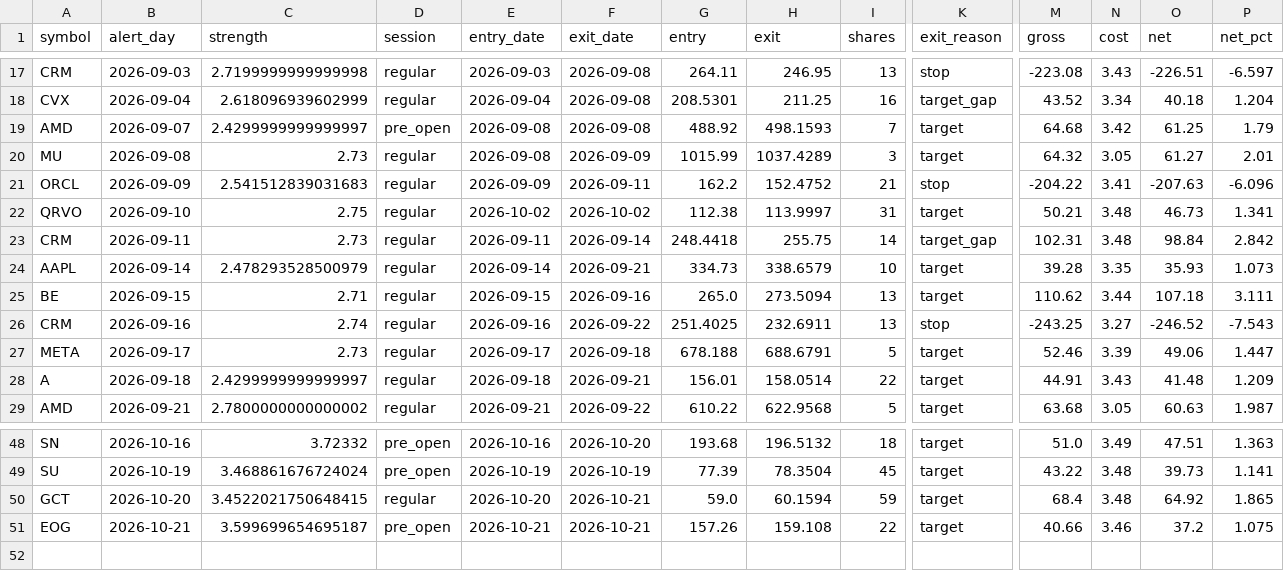
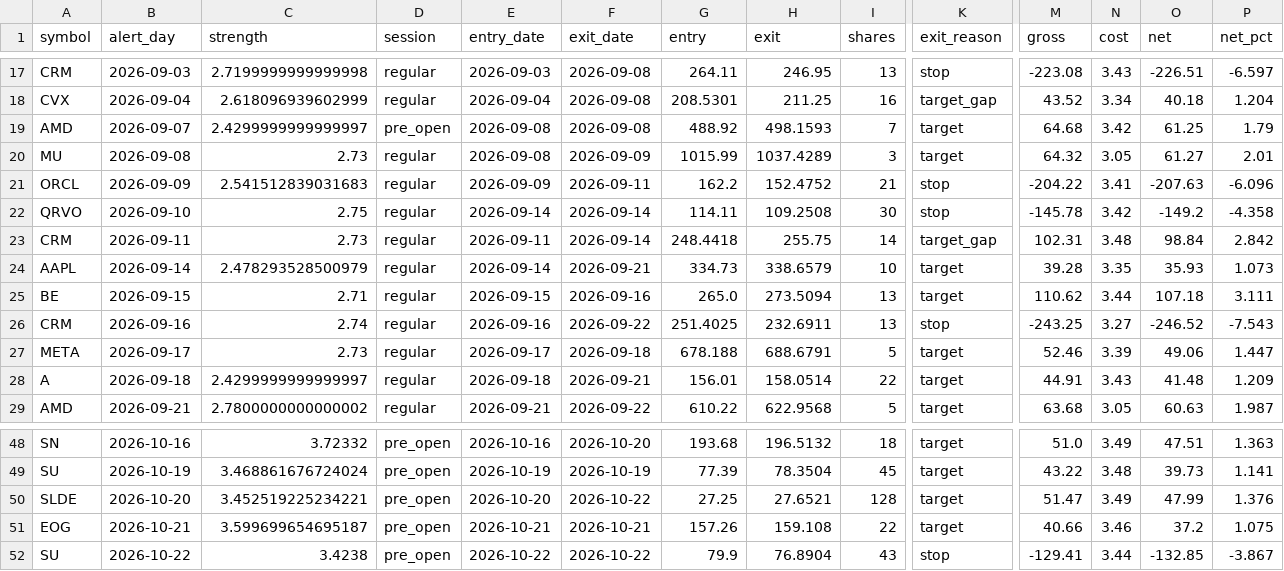
Before and after one commit to njdfan1711-cpu/Fin, a CSV file: swing_backtest_trades.csv, drawn as a sheet; only a part is shown, gaps mark what is left out; rows hold the shown columns only; the diff covers the shown part only; the diff names each change by its address in the sheet, - before the commit and + after, or states it on an @@ line.

```diff
--- a/swing_backtest_trades.csv
+++ b/swing_backtest_trades.csv
-E22 (entry_date): 2026-10-02
+E22 (entry_date): 2026-09-14
-F22 (exit_date): 2026-10-02
+F22 (exit_date): 2026-09-14
-G22 (entry): 112.38
+G22 (entry): 114.11
-H22 (exit): 113.9997
+H22 (exit): 109.2508
-I22 (shares): 31
+I22 (shares): 30
-K22 (exit_reason): target
+K22 (exit_reason): stop
-M22 (gross): 50.21
+M22 (gross): -145.78
-N22 (cost): 3.48
+N22 (cost): 3.42
-O22 (net): 46.73
+O22 (net): -149.2
-P22 (net_pct): 1.341
+P22 (net_pct): -4.358
-A50 (symbol): GCT
+A50 (symbol): SLDE
-C50 (strength): 3.4522021750648415
+C50 (strength): 3.452519225234221
-D50 (session): regular
+D50 (session): pre_open
-F50 (exit_date): 2026-10-21
+F50 (exit_date): 2026-10-22
-G50 (entry): 59.0
+G50 (entry): 27.25
-H50 (exit): 60.1594
+H50 (exit): 27.6521
-I50 (shares): 59
+I50 (shares): 128
-M50 (gross): 68.4
+M50 (gross): 51.47
-N50 (cost): 3.48
+N50 (cost): 3.49
-O50 (net): 64.92
+O50 (net): 47.99
-P50 (net_pct): 1.865
+P50 (net_pct): 1.376
+row 52: SU | 2026-10-22 | 3.4238 | pre_open | 2026-10-22 | 2026-10-22 | 79.9 | 76.8904 | 43 | stop | -129.41 | 3.44 | -132.85 | -3.867
```
Also changed, not shown: 2 edited cells elsewhere in this file, swing_backtest_my_trades.csv, 2 other files.
